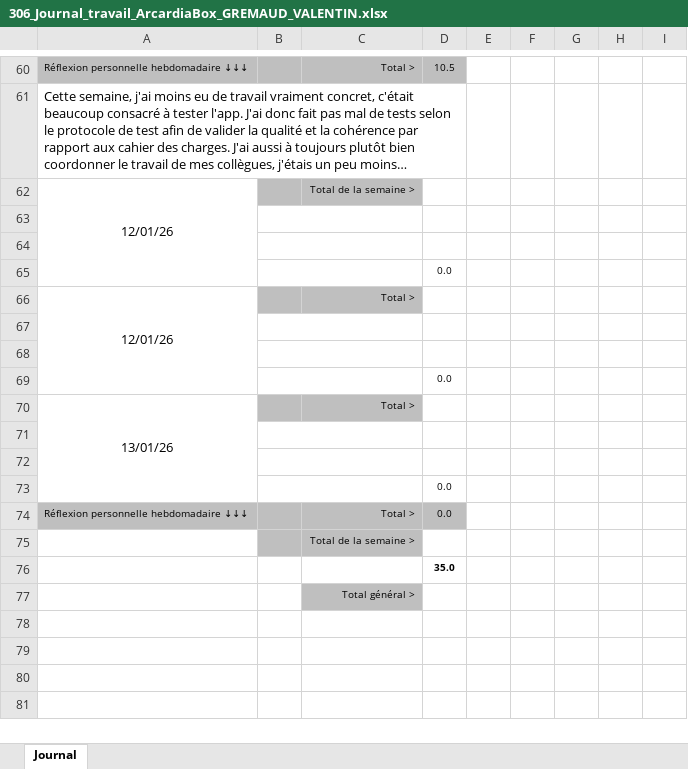
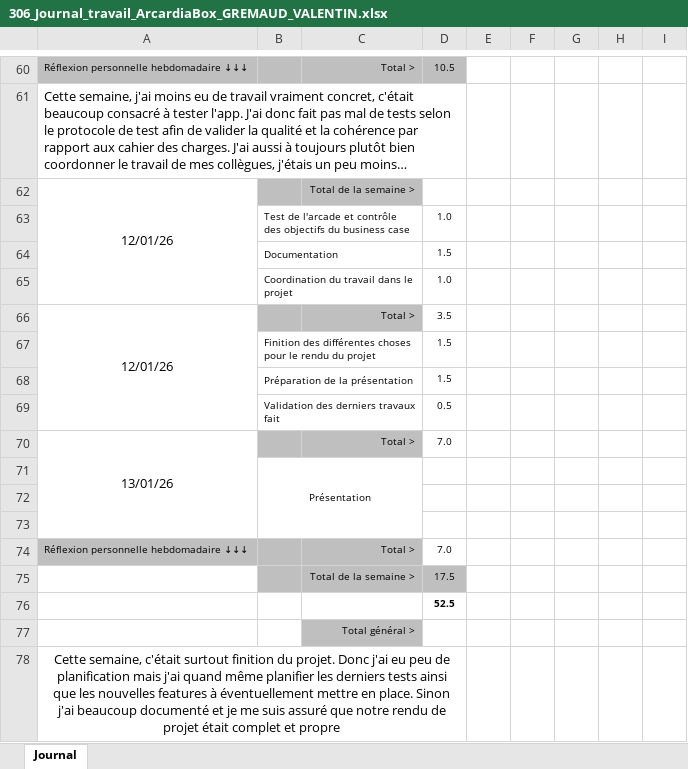
Before and after one commit to Z4drus/306-project-groupe-2, an Excel workbook: documentation/306_Journal_travail_ArcardiaBox_GREMAUD_VALENTIN.xlsx, sheet Journal, drawn as a sheet; only a part is shown, gaps mark what is left out; long unchanged cells end in …; values as stored, in another font and other column widths than the file's, no borders; conditional formats not drawn; removed rows and columns are numbered as before the commit, all else as after; the diff names each change by its address in the sheet, - before the commit and + after, or states it on an @@ line.

Commit message:
journal valentin

```diff
--- a/documentation/306_Journal_travail_ArcardiaBox_GREMAUD_VALENTIN.xlsx (sheet Journal)
+++ b/documentation/306_Journal_travail_ArcardiaBox_GREMAUD_VALENTIN.xlsx (sheet Journal)
-A62:A65 merged
+A62:A65 merged
+row 63:  | Test de l'arcade et contrôle des objectifs du business case |  | 1.0
+row 64:  | Documentation |  | 1.5
+row 65:  | Coordination du travail dans le projet |  | 1.0
+row 66: 12/01/26 |  | Total > | 3.5
+row 67:  | Finition des différentes choses pour le rendu du projet |  | 1.5
+row 68:  | Préparation de la présentation |  | 1.5
+row 69:  | Validation des derniers travaux fait |  | 0.5
+row 70: 13/01/26 |  | Total > | 7.0
+row 71:  | Présentation
-B63:C63 merged
-B64:C64 merged
-row 65:  |  |  | 0.0
-row 66: 12/01/26 |  | Total >
-row 67: (empty)
-row 68: (empty)
-row 69:  |  |  | 0.0
-row 70: 13/01/26 |  | Total >
-row 71: (empty)
-row 72: (empty)
-row 73:  |  |  | 0.0
-D74: 0.0
+D74: 7.0
-D74 fill: #BFBFBF
+D74 fill: none
-D75: (empty)
+D75: 17.5
-D75 fill: none
+D75 fill: #BFBFBF
-D76: 35.0
+D76: 52.5
+row 78: Cette semaine, c'était surtout finition du projet. Donc j'ai eu peu de planification mais j'ai quand même planifier les derniers tests ainsi que les nouvelles features à éventuellement mettre en place. Sinon j'ai beaucoup documenté et je me suis assuré que notre rendu de projet était complet et propre
```
